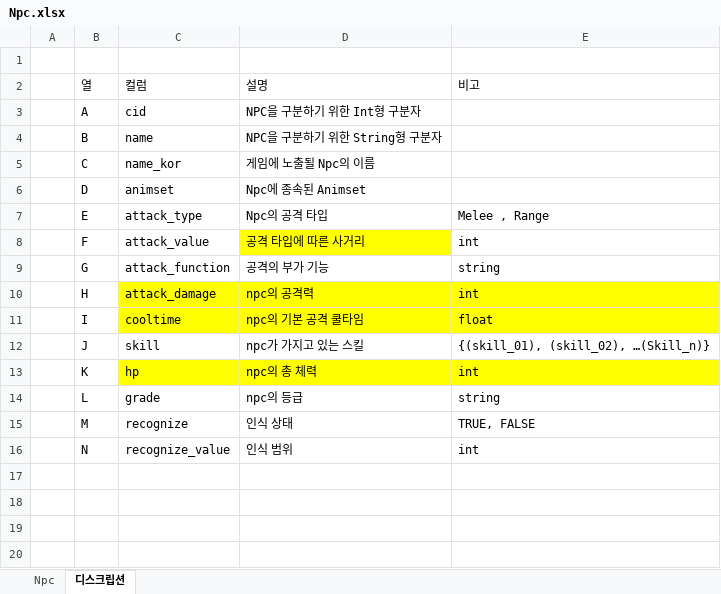
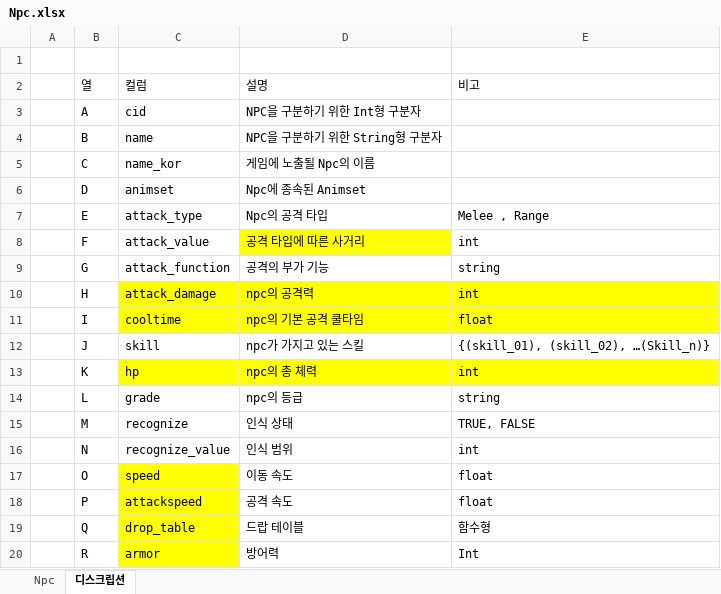
Before and after one commit to WolfPack-1/2D-Side-View-Roguelike, an Excel workbook: DesignDocs/VariableData/Npc.xlsx, sheet 디스크립션, drawn as a sheet; values as stored, in another font and other column widths than the file's, no borders; the diff names each change by its address in the sheet, - before the commit and + after, or states it on an @@ line.

Commit message:
[Silverfox]
1. 능력치 문서 관련 수정
2. Npc 데이터 디스크립션 추가
3. PC 데이터 생성

```diff
--- a/DesignDocs/VariableData/Npc.xlsx (sheet 디스크립션)
+++ b/DesignDocs/VariableData/Npc.xlsx (sheet 디스크립션)
+row 17:  | O | speed | 이동 속도 | float
+row 18:  | P | attackspeed | 공격 속도 | float
+row 19:  | Q | drop_table | 드랍 테이블 | 함수형
+row 20:  | R | armor | 방어력 | Int
```
Also changed, not shown: 2 other files.
